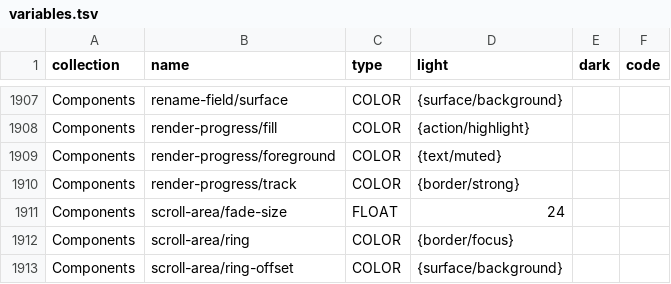
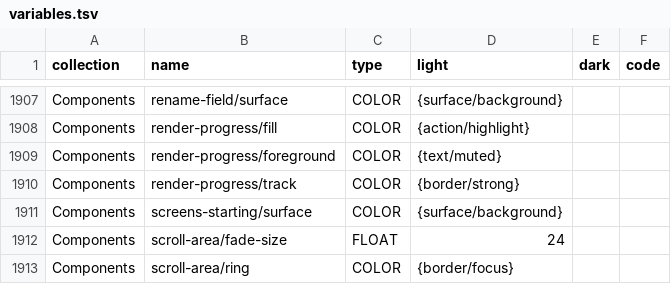
Before and after one commit to teoaliano/Unframed, a TSV file: packages/web/src/theme/variables.tsv, drawn as a sheet; only a part is shown, gaps mark what is left out; the shorter side is filled out with more unchanged rows.

```diff
--- a/packages/web/src/theme/variables.tsv
+++ b/packages/web/src/theme/variables.tsv
@@ -1910,2 +1910,3 @@ Components	render-progress/foreground	COLOR	{text/muted}
 Components	render-progress/track	COLOR	{border/strong}		
+Components	screens-starting/surface	COLOR	{surface/background}		
 Components	scroll-area/fade-size	FLOAT	24		
```
Also changed, not shown: 8 other files.
